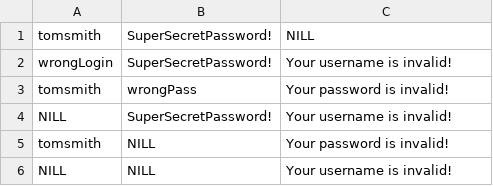
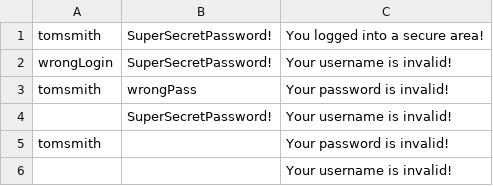
Before and after one commit to Kreisfahrer/SelenideTest, a CSV file: src/main/resources/LoginExamples.csv, drawn as a sheet.

Commit message:
LoginTests reworked again

```diff
--- a/src/main/resources/LoginExamples.csv
+++ b/src/main/resources/LoginExamples.csv
@@ -1,6 +1,6 @@
-tomsmith,SuperSecretPassword!,NILL
+tomsmith,SuperSecretPassword!,You logged into a secure area!
 wrongLogin,SuperSecretPassword!,Your username is invalid!
 tomsmith,wrongPass,Your password is invalid!
-NILL,SuperSecretPassword!,Your username is invalid!
-tomsmith,NILL,Your password is invalid!
-NILL,NILL,Your username is invalid!
+ ,SuperSecretPassword!,Your username is invalid!
+tomsmith, ,Your password is invalid!
+ , ,Your username is invalid!
```
Also changed, not shown: 3 other files.
